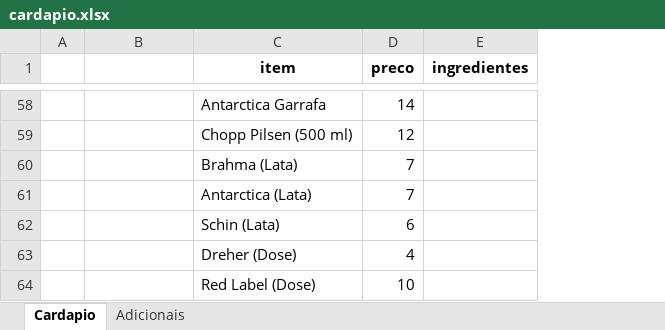
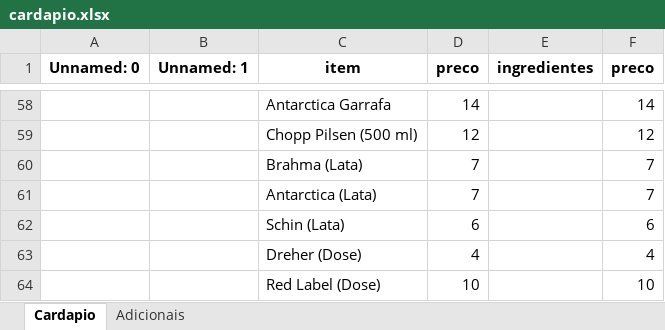
Before and after one commit to tadaieskidaniel-alt/AmericanLanches, an Excel workbook: static/cardapio.xlsx, sheet Cardapio, drawn as a sheet; only a part is shown, gaps mark what is left out; values as stored, in another font and other column widths than the file's, no borders; removed rows and columns are numbered as before the commit, all else as after; the diff covers the shown part only; the diff names each change by its address in the sheet, - before the commit and + after, or states it on an @@ line.

```diff
--- a/static/cardapio.xlsx (sheet Cardapio)
+++ b/static/cardapio.xlsx (sheet Cardapio)
-column A, empty
+column A (Unnamed: 0), empty
+column F (preco), rows 58-64: 14 | 12 | 7 | 7 | 6 | 4 | 10
-B1: (empty)
+B1: Unnamed: 1
-C1:C3 merged
-D1:D3 merged
-E1:E3 merged
```
Also changed, not shown: cell formats and merged cells elsewhere in this sheet, sheet Adicionais, pedidos.xlsx, 2 other files.
